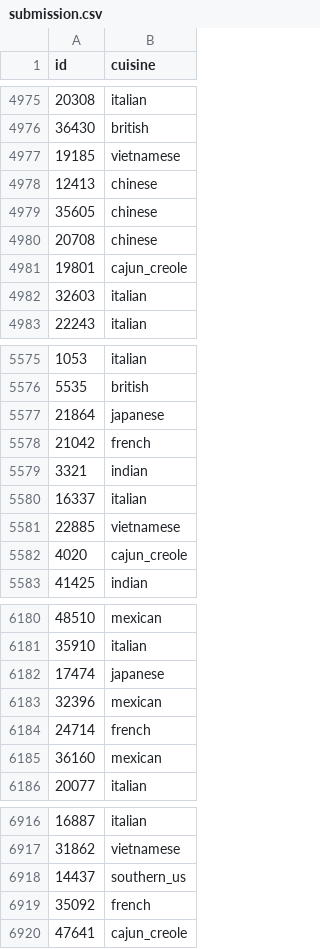
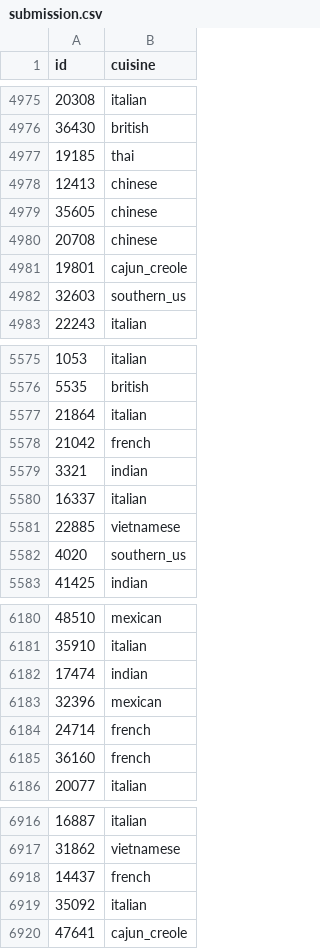
Before and after one commit to ddelmoli/MIDS-w207-Final, a CSV file: submission.csv, drawn as a sheet; only a part is shown, gaps mark what is left out; the diff covers the shown part only.

```diff
--- a/submission.csv
+++ b/submission.csv
@@ -4976,3 +4976,3 @@ id,cuisine
 36430,british
-19185,vietnamese
+19185,thai
 12413,chinese
@@ -4981,3 +4981,3 @@ id,cuisine
 19801,cajun_creole
-32603,italian
+32603,southern_us
 22243,italian
@@ -5576,3 +5576,3 @@ id,cuisine
 5535,british
-21864,japanese
+21864,italian
 21042,french
@@ -5581,3 +5581,3 @@ id,cuisine
 22885,vietnamese
-4020,cajun_creole
+4020,southern_us
 41425,indian
@@ -6181,6 +6181,6 @@ id,cuisine
 35910,italian
-17474,japanese
+17474,indian
 32396,mexican
 24714,french
-36160,mexican
+36160,french
 20077,italian
@@ -6917,4 +6917,4 @@ id,cuisine
 31862,vietnamese
-14437,southern_us
-35092,french
+14437,french
+35092,italian
 47641,cajun_creole
```
Also changed, not shown: 129 edited cells elsewhere in this file, 1 other file.
